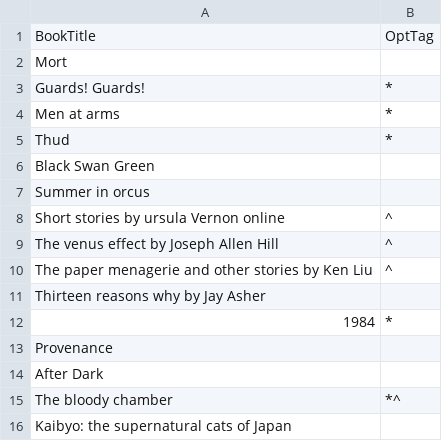
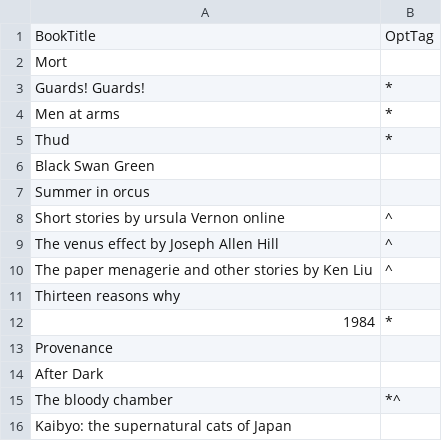
Before and after one commit to staplesad/reading-list, a CSV file: data/2017.csv, drawn as a sheet.

```diff
--- a/data/2017.csv
+++ b/data/2017.csv
@@ -10,3 +10,3 @@ The venus effect by Joseph Allen Hill, ^,
 The paper menagerie and other stories by Ken Liu, ^,
-Thirteen reasons why by Jay Asher,
+Thirteen reasons why,
 1984, *,
```
Also changed, not shown: data/2015.csv, data/2018.csv, 3 other files.
